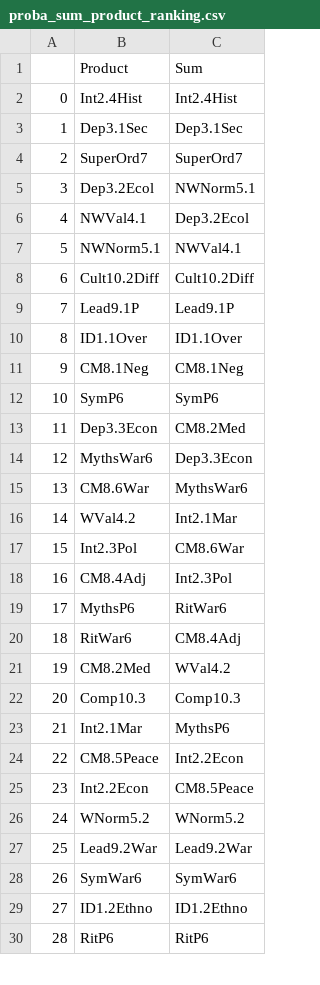
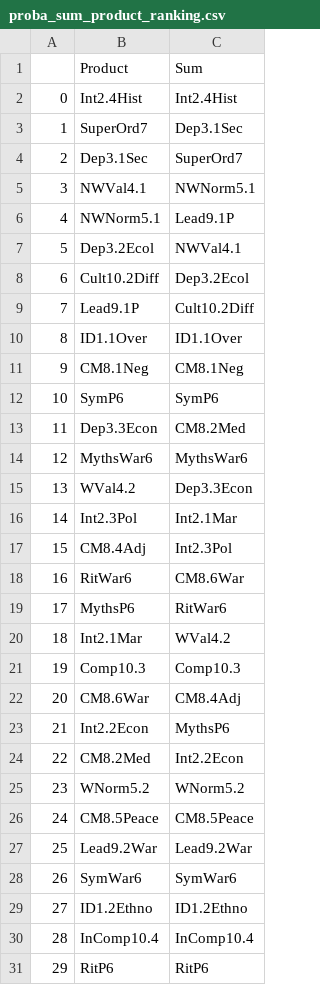
Before and after one commit to knarfamlap/Peace_System, a CSV file: proba_sum_product_ranking.csv, drawn as a sheet; only a part is shown; removed rows and columns are numbered as before the commit, all else as after; the diff covers the shown part only; the diff names each change by its address in the sheet, - before the commit and + after, or states it on an @@ line.

Commit message:
computes graphs for product and sum of ttest, rfc, and logreg

```diff
--- a/proba_sum_product_ranking.csv
+++ b/proba_sum_product_ranking.csv
-row 3: 1 | Dep3.1Sec | Dep3.1Sec
@@ column A renumbered between rows 3 and 31 @@
-C3: SuperOrd7
+C3: Dep3.1Sec
-row 5: 3 | Dep3.2Ecol | NWNorm5.1
+row 4: 2 | Dep3.1Sec | SuperOrd7
-C5: Dep3.2Ecol
+C5: NWNorm5.1
-C6: NWVal4.1
+C6: Lead9.1P
+row 7: 5 | Dep3.2Ecol | NWVal4.1
-C8: Cult10.2Diff
+C8: Dep3.2Ecol
-C9: Lead9.1P
+C9: Cult10.2Diff
-C14: Dep3.3Econ
+C14: MythsWar6
-row 15: 13 | CM8.6War | MythsWar6
-C15: Int2.1Mar
+C15: Dep3.3Econ
-C16: CM8.6War
+C16: Int2.1Mar
+row 18: 16 | RitWar6 | CM8.6War
-row 20: 18 | RitWar6 | CM8.4Adj
-B20: CM8.2Med
+B20: Int2.1Mar
-row 23: 21 | Int2.1Mar | MythsP6
-row 24: 22 | CM8.5Peace | Int2.2Econ
+row 22: 20 | CM8.6War | CM8.4Adj
-C23: CM8.5Peace
+C23: MythsP6
+row 24: 22 | CM8.2Med | Int2.2Econ
+row 26: 24 | CM8.5Peace | CM8.5Peace
+row 30: 28 | InComp10.4 | InComp10.4
```
Also changed, not shown: 1 removed row and 1 edited cell elsewhere in this file, product_sum_ranking.csv, 1 other file.
